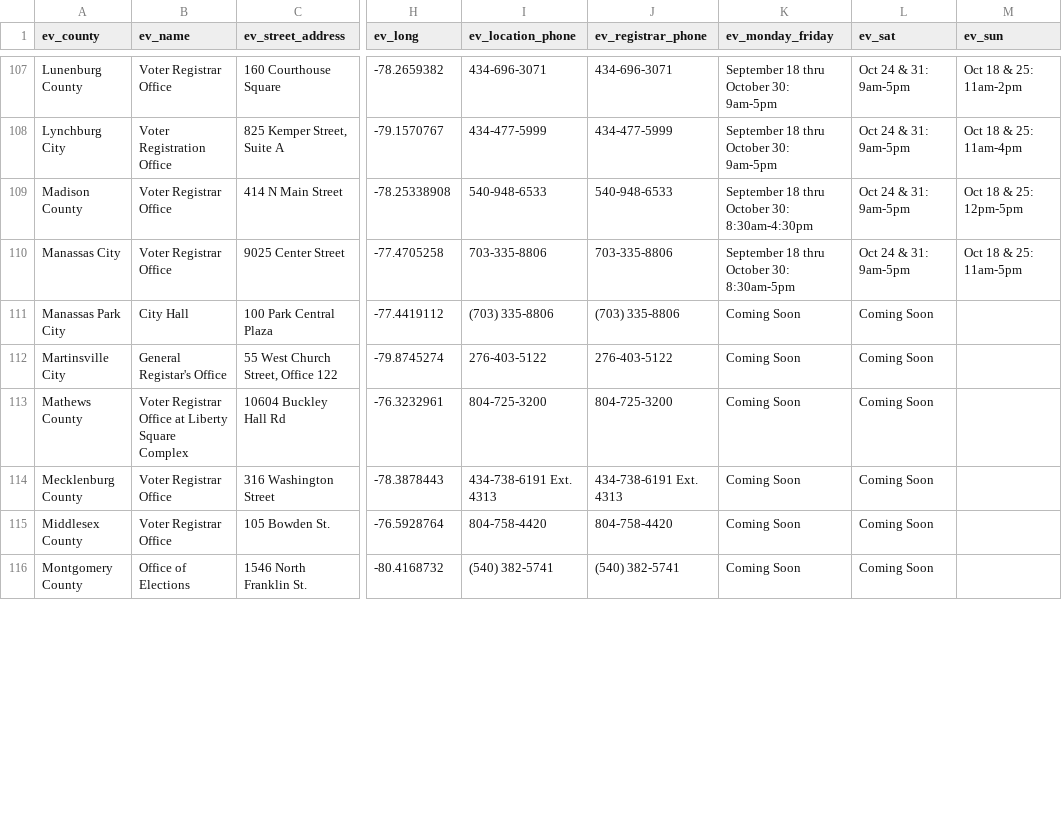
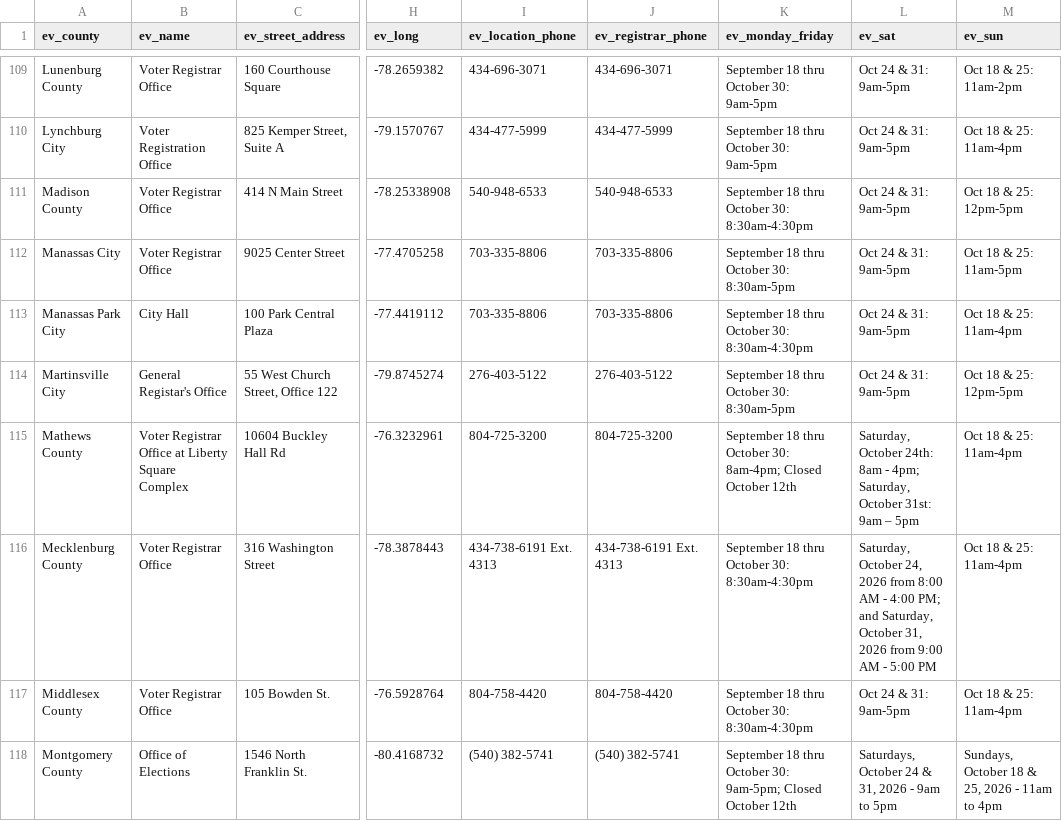
Before and after one commit to earlyvote/tt, a CSV file: data/ev_locations_test.csv, drawn as a sheet; only a part is shown, gaps mark what is left out; addresses are those after the commit; the diff covers the shown part only; the diff names each change by its address in the sheet, - before the commit and + after, or states it on an @@ line.

```diff
--- a/data/ev_locations_test.csv
+++ b/data/ev_locations_test.csv
-I113 (ev_location_phone): (703) 335-8806
+I113 (ev_location_phone): 703-335-8806
-J113 (ev_registrar_phone): (703) 335-8806
+J113 (ev_registrar_phone): 703-335-8806
-K113 (ev_monday_friday): Coming Soon
+K113 (ev_monday_friday): September 18 thru October 30: 8:30am-4:30pm
-L113:L114 (ev_sat): Coming Soon
+L113:L114 (ev_sat): Oct 24 & 31: 9am-5pm
-M113 (ev_sun): (empty)
+M113 (ev_sun): Oct 18 & 25: 11am-4pm
-K114 (ev_monday_friday): Coming Soon
+K114 (ev_monday_friday): September 18 thru October 30: 8:30am-5pm
-M114 (ev_sun): (empty)
+M114 (ev_sun): Oct 18 & 25: 12pm-5pm
-K115 (ev_monday_friday): Coming Soon
+K115 (ev_monday_friday): September 18 thru October 30: 8am-4pm; Closed October 12th
-L115 (ev_sat): Coming Soon
+L115 (ev_sat): Saturday, October 24th: 8am - 4pm; Saturday, October 31st: 9am – 5pm
-M115:M117 (ev_sun): (empty)
+M115:M117 (ev_sun): Oct 18 & 25: 11am-4pm
-K116:K117 (ev_monday_friday): Coming Soon
+K116:K117 (ev_monday_friday): September 18 thru October 30: 8:30am-4:30pm
-L116 (ev_sat): Coming Soon
+L116 (ev_sat): Saturday, October 24, 2026 from 8:00 AM - 4:00 PM; and Saturday, October 31, 2026 from 9:00 AM - 5:00 PM
-L117 (ev_sat): Coming Soon
+L117 (ev_sat): Oct 24 & 31: 9am-5pm
-K118 (ev_monday_friday): Coming Soon
+K118 (ev_monday_friday): September 18 thru October 30: 9am-5pm; Closed October 12th
-L118 (ev_sat): Coming Soon
+L118 (ev_sat): Saturdays, October 24 & 31, 2026 - 9am to 5pm
-M118 (ev_sun): (empty)
+M118 (ev_sun): Sundays, October 18 & 25, 2026 - 11am to 4pm
```
Also changed, not shown: 2 added rows and 112 edited cells elsewhere in this file.
